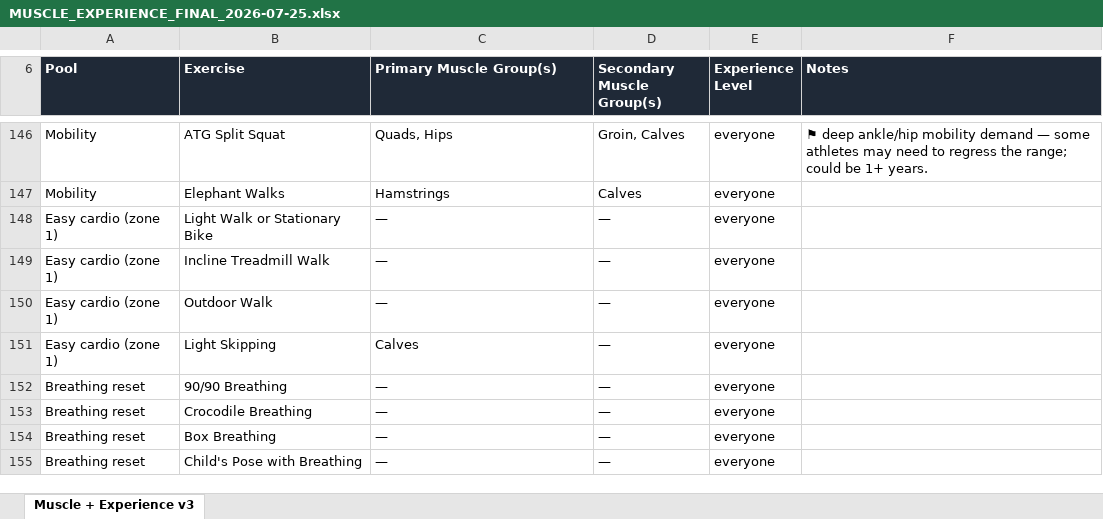
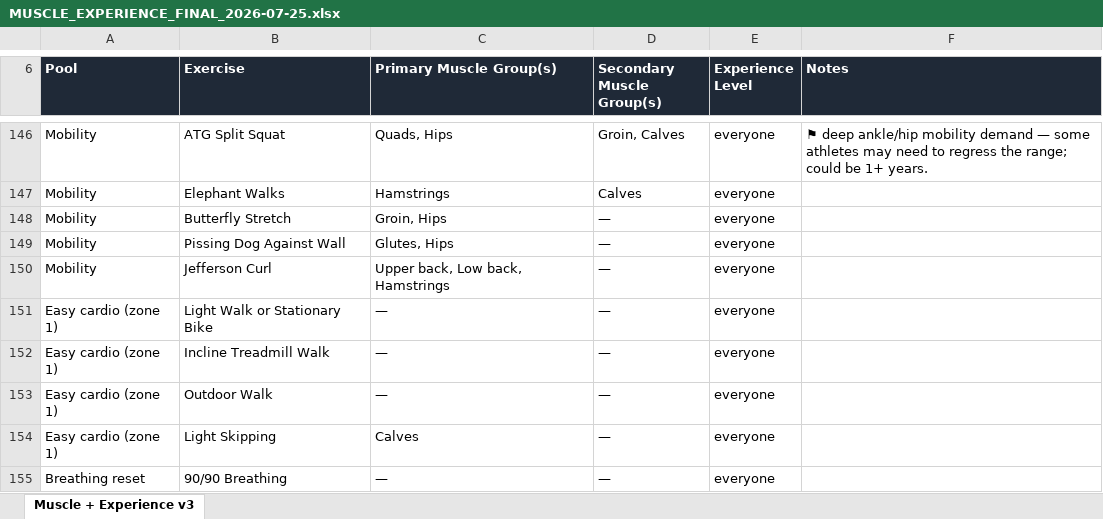
Before and after one commit to sg-screener/local-footy-athlete, an Excel workbook: docs/MUSCLE_EXPERIENCE_FINAL_2026-07-25.xlsx, sheet Muscle + Experience v3, drawn as a sheet; only a part is shown, gaps mark what is left out; the shorter side is filled out with more unchanged rows; values as stored, in another font and other column widths than the file's, no borders; the diff names each change by its address in the sheet, - before the commit and + after, or states it on an @@ line.

```diff
--- a/docs/MUSCLE_EXPERIENCE_FINAL_2026-07-25.xlsx (sheet Muscle + Experience v3)
+++ b/docs/MUSCLE_EXPERIENCE_FINAL_2026-07-25.xlsx (sheet Muscle + Experience v3)
+row 148: Mobility | Butterfly Stretch | Groin, Hips | — | everyone
+row 149: Mobility | Pissing Dog Against Wall | Glutes, Hips | — | everyone
+row 150: Mobility | Jefferson Curl | Upper back, Low back, Hamstrings | — | everyone
```
Also changed, not shown: 8 other files.
